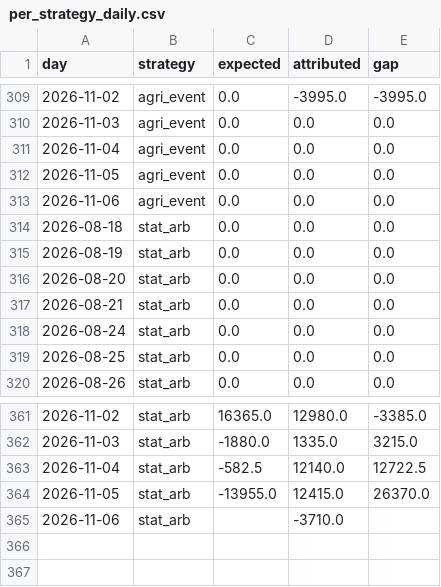
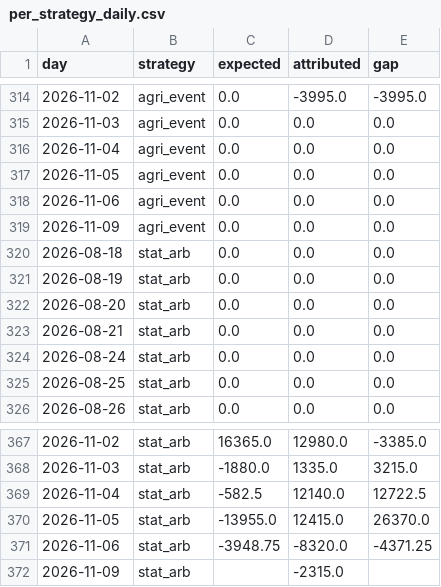
Before and after one commit to cpeiren/performance_tracker, a CSV file: data/per_strategy_daily.csv, drawn as a sheet; only a part is shown, gaps mark what is left out; the diff covers the shown part only.

```diff
--- a/data/per_strategy_daily.csv
+++ b/data/per_strategy_daily.csv
@@ -313,2 +318,3 @@ day,strategy,expected,attributed,gap
 2026-11-06,agri_event,0.0,0.0,0.0
+2026-11-09,agri_event,0.0,0.0,0.0
 2026-08-18,stat_arb,0.0,0.0,0.0
@@ -364,2 +370,3 @@ day,strategy,expected,attributed,gap
 2026-11-05,stat_arb,-13955.0,12415.0,26370.0
-2026-11-06,stat_arb,,-3710.0,
+2026-11-06,stat_arb,-3948.75,-8320.0,-4371.25
+2026-11-09,stat_arb,,-2315.0,
```
Also changed, not shown: 5 added rows and 10 edited cells elsewhere in this file, data/backtest/china_pairs.csv, data/backtest/ks_ext.csv, 21 other files.
